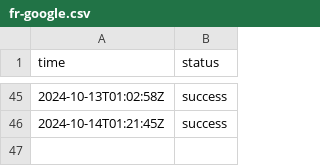
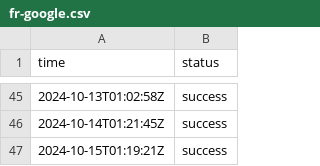
Before and after one commit to jln-brtn/statusbase-reborn, a CSV file: ci/logs/fr-google.csv, drawn as a sheet; only a part is shown, gaps mark what is left out; the diff names each change by its address in the sheet, - before the commit and + after, or states it on an @@ line.

```diff
--- a/ci/logs/fr-google.csv
+++ b/ci/logs/fr-google.csv
+row 47: 2024-10-15T01:19:21Z | success
```
Also changed, not shown: ci/logs/fr-hugging-face.csv, ci/logs/fr-mistral-ai.csv, 3 other files.
